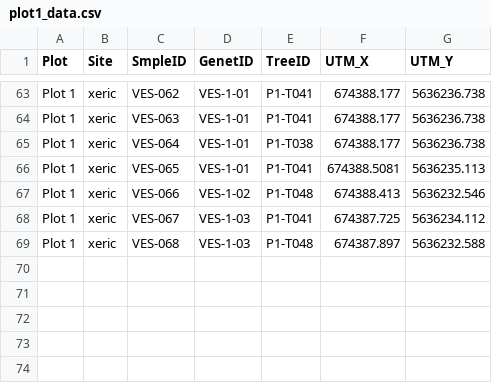
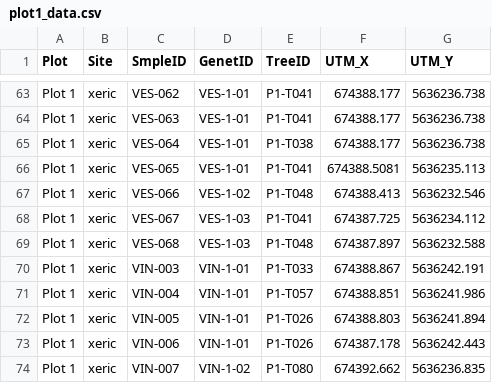
Before and after one commit to jpmarques19/fungal-networks, a CSV file: datasets/plot1_data.csv, drawn as a sheet; only a part is shown, gaps mark what is left out; the diff names each change by its address in the sheet, - before the commit and + after, or states it on an @@ line.

Commit message:
Update plot1_data.csv

```diff
--- a/datasets/plot1_data.csv
+++ b/datasets/plot1_data.csv
+row 70: Plot 1 | xeric | VIN-003 | VIN-1-01 | P1-T033 | 674388.867 | 5636242.191
+row 71: Plot 1 | xeric | VIN-004 | VIN-1-01 | P1-T057 | 674388.851 | 5636241.986
+row 72: Plot 1 | xeric | VIN-005 | VIN-1-01 | P1-T026 | 674388.803 | 5636241.894
+row 73: Plot 1 | xeric | VIN-006 | VIN-1-01 | P1-T026 | 674387.178 | 5636242.443
+row 74: Plot 1 | xeric | VIN-007 | VIN-1-02 | P1-T080 | 674392.662 | 5636236.835
```
